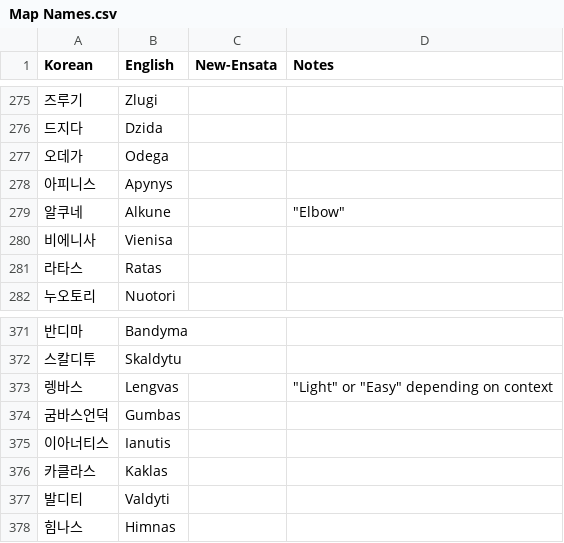
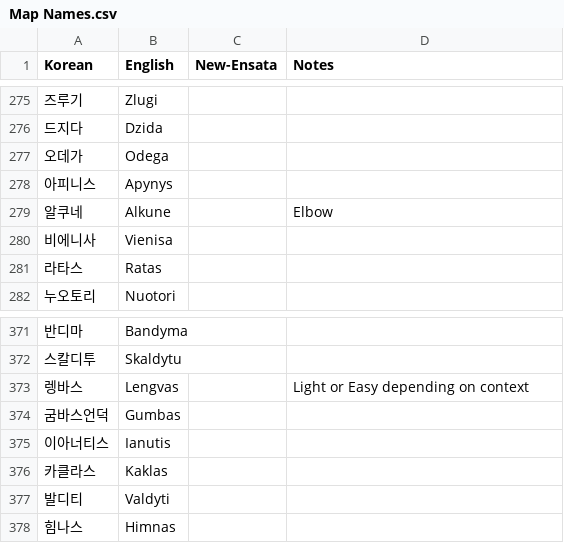
Before and after one commit to ensata/ToS-en-fork, a CSV file: Map Names.csv, drawn as a sheet; only a part is shown, gaps mark what is left out; the diff covers the shown part only.

```diff
--- a/Map Names.csv
+++ b/Map Names.csv
@@ -278,3 +278,3 @@ Korean	English	New-Ensata	Notes
 아피니스	Apynys		
-알쿠네	Alkune		"""Elbow"" "
+알쿠네	Alkune		Elbow
 비에니사	Vienisa		
@@ -372,3 +372,3 @@ Korean	English	New-Ensata	Notes
 스칼디투	Skaldytu		
-렝바스	Lengvas		"""Light"" or ""Easy"" depending on context "
+렝바스	Lengvas		Light or Easy depending on context
 굼바스언덕	Gumbas		
```
Also changed, not shown: 16 edited cells elsewhere in this file.
